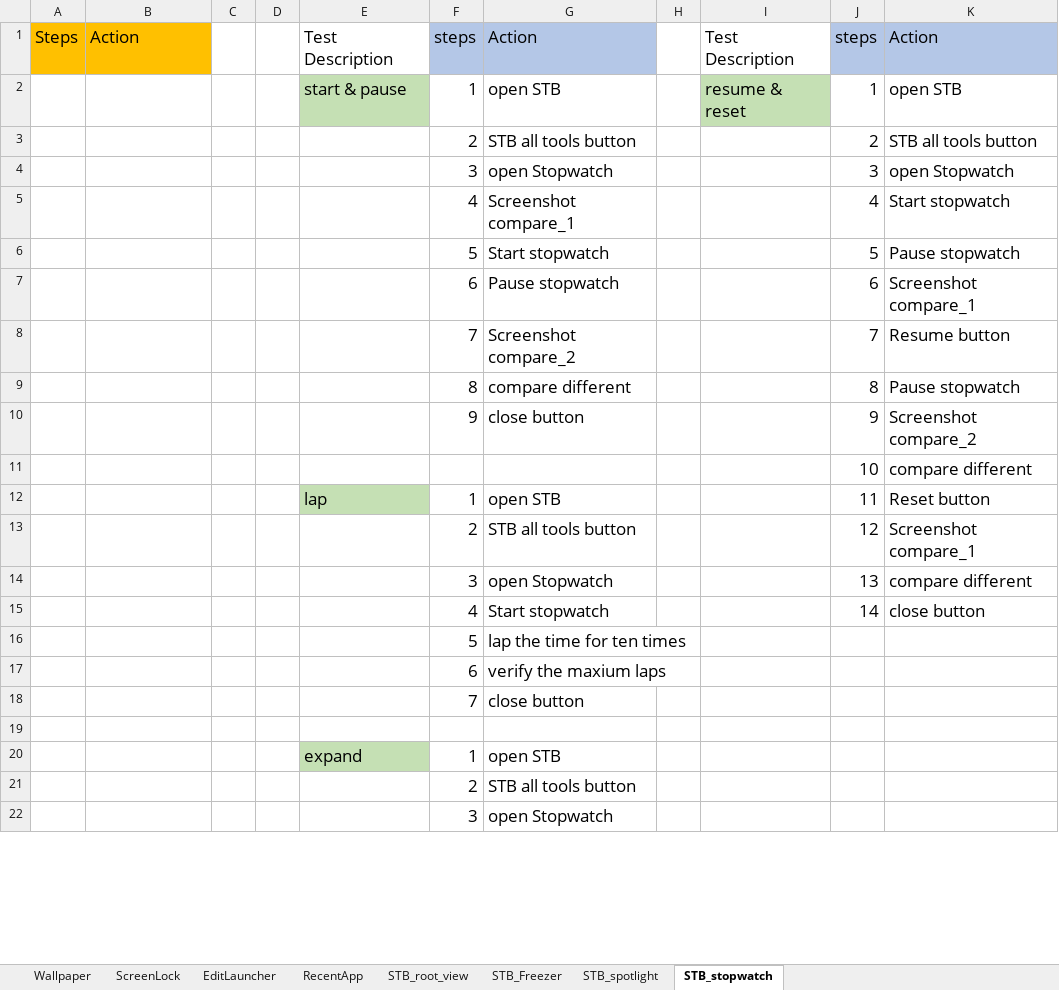
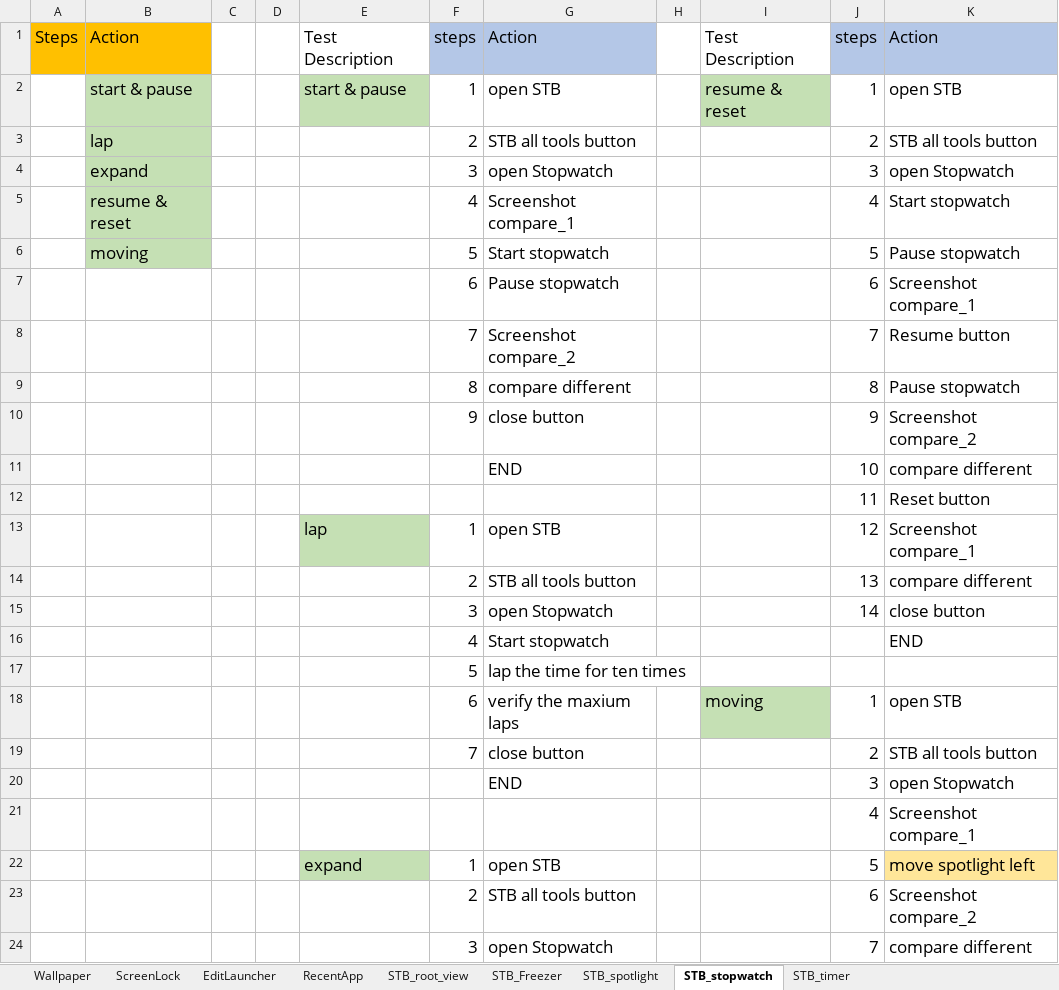
Before and after one commit to zxc5131210/AutoTest, an Excel workbook: TestSteps/TestSteps diecribe.xlsx, sheet STB_stopwatch, drawn as a sheet; only a part is shown; values as stored, in another font and other column widths than the file's, no borders; removed rows and columns are numbered as before the commit, all else as after; the diff covers the shown part only; the diff names each change by its address in the sheet, - before the commit and + after, or states it on an @@ line.

Commit message:
expand add verify steps

```diff
--- a/TestSteps/TestSteps diecribe.xlsx (sheet STB_stopwatch)
+++ b/TestSteps/TestSteps diecribe.xlsx (sheet STB_stopwatch)
+sheet tab: STB_timer
-B2: (empty)
+B2: start & pause
-B2:B6 fill: none
+B2:B6 fill: #C5E0B4
-B3: (empty)
+B3: lap
-B4: (empty)
+B4: expand
-B5: (empty)
+B5: resume & reset
-B6: (empty)
+B6: moving
-G11: (empty)
+G11: END
+row 12:  |  |  |  |  |  |  |  |  | 11 | Reset button
-J13: 11
+J13: 12
-K13: Reset button
+K13: Screenshot compare_1
-J14: 12
+J14: 13
-K14: Screenshot compare_1
+K14: compare different
-row 14:  |  |  |  |  | 3 | open Stopwatch |  |  | 13 | compare different
-F15: 4
+F15: 3
-G15: Start stopwatch
+G15: open Stopwatch
+row 16:  |  |  |  |  | 4 | Start stopwatch |  |  |  | END
-row 17:  |  |  |  |  | 6 | verify the maxium laps
-row 18:  |  |  |  |  | 7 | close button
-row 18: (empty)
+row 18:  |  |  |  |  | 6 | verify the maxium laps |  | moving | 1 | open STB
-I18 fill: none
+I18 fill: #C5E0B4
+row 19:  |  |  |  |  | 7 | close button |  |  | 2 | STB all tools button
+row 20:  |  |  |  |  |  | END |  |  | 3 | open Stopwatch
+row 21:  |  |  |  |  |  |  |  |  | 4 | Screenshot compare_1
-J22: (empty)
+J22: 5
-K22: (empty)
+K22: move spotlight left
-K22 fill: none
+K22 fill: #FFE699
-J23: (empty)
+J23: 6
-K23: (empty)
+K23: Screenshot compare_2
-J24: (empty)
+J24: 7
-K24: (empty)
+K24: compare different
```
Also changed, not shown: 5 added rows, 12 edited cells and cell formats elsewhere in this sheet, 2 other files.
